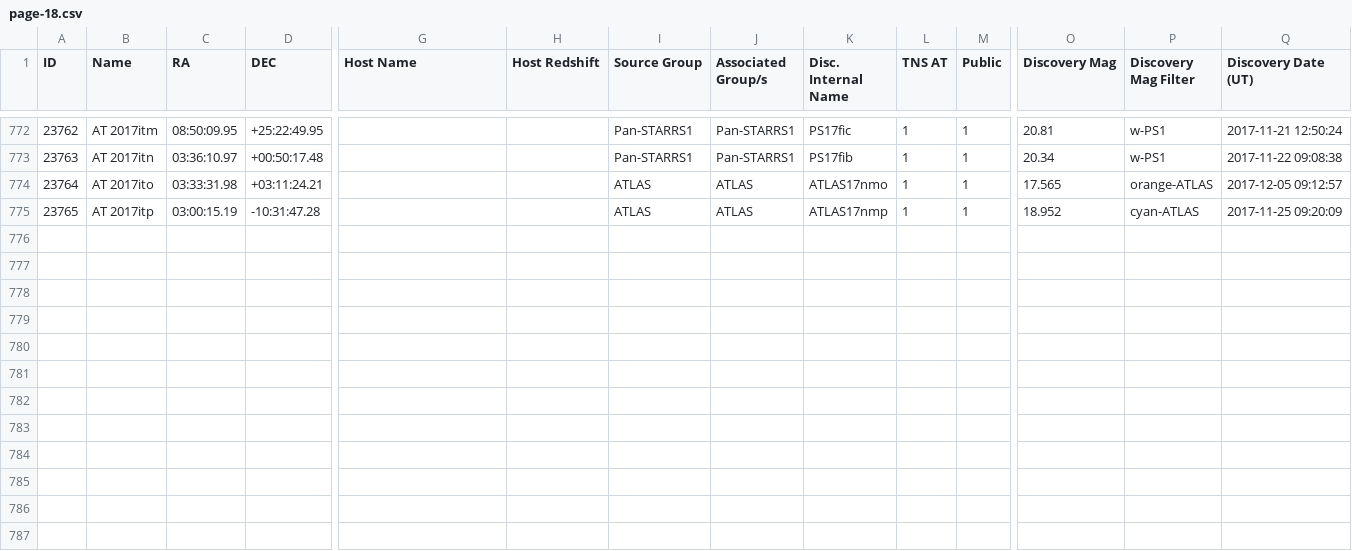
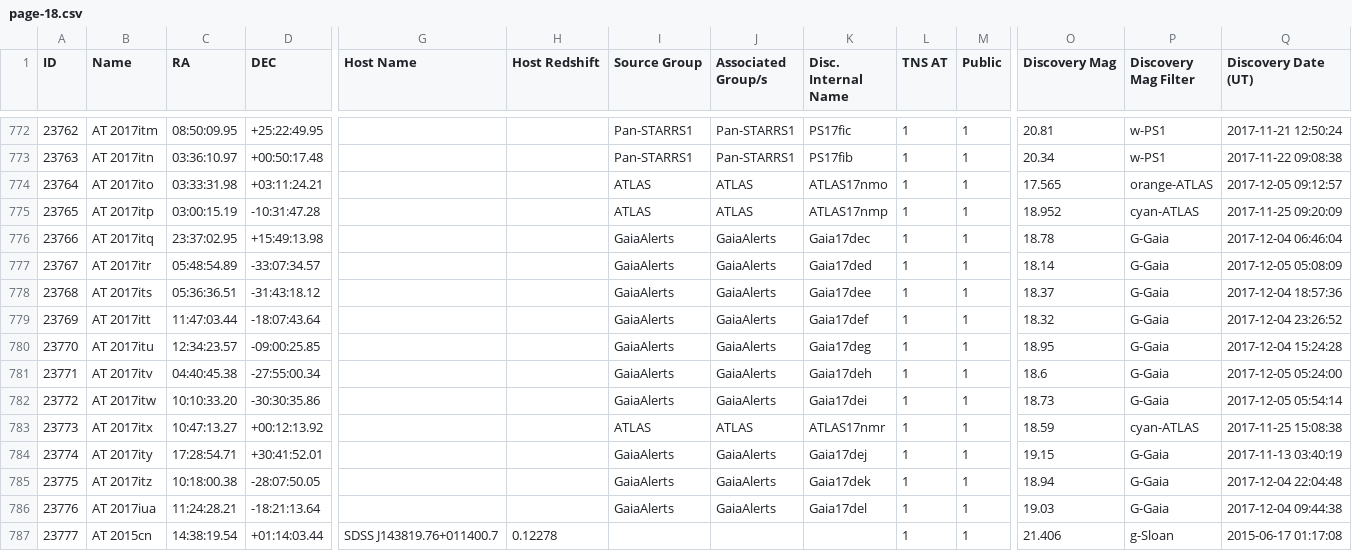
Before and after one commit to astrocatalogs/tde-external, a CSV file: TNS/page-18.csv, drawn as a sheet; only a part is shown, gaps mark what is left out; rows hold the shown columns only; the diff names each change by its address in the sheet, - before the commit and + after, or states it on an @@ line.

Commit message:
Astrocats v'0.3.28' SHA'c8dcd6f14a93a4aab00b749f3ed8d05f854dbf84' - TidalDisruptionCatalog SHA'46c6a02c549f02a4bc3e1940ac56a5c17db1a9af' : 'push' - adding all files.

```diff
--- a/TNS/page-18.csv
+++ b/TNS/page-18.csv
+row 776: 23766 | AT 2017itq | 23:37:02.95 | +15:49:13.98 |  |  | GaiaAlerts | GaiaAlerts | Gaia17dec | 1 | 1 | 18.78 | G-Gaia | 2017-12-04 06:46:04
+row 777: 23767 | AT 2017itr | 05:48:54.89 | -33:07:34.57 |  |  | GaiaAlerts | GaiaAlerts | Gaia17ded | 1 | 1 | 18.14 | G-Gaia | 2017-12-05 05:08:09
+row 778: 23768 | AT 2017its | 05:36:36.51 | -31:43:18.12 |  |  | GaiaAlerts | GaiaAlerts | Gaia17dee | 1 | 1 | 18.37 | G-Gaia | 2017-12-04 18:57:36
+row 779: 23769 | AT 2017itt | 11:47:03.44 | -18:07:43.64 |  |  | GaiaAlerts | GaiaAlerts | Gaia17def | 1 | 1 | 18.32 | G-Gaia | 2017-12-04 23:26:52
+row 780: 23770 | AT 2017itu | 12:34:23.57 | -09:00:25.85 |  |  | GaiaAlerts | GaiaAlerts | Gaia17deg | 1 | 1 | 18.95 | G-Gaia | 2017-12-04 15:24:28
+row 781: 23771 | AT 2017itv | 04:40:45.38 | -27:55:00.34 |  |  | GaiaAlerts | GaiaAlerts | Gaia17deh | 1 | 1 | 18.6 | G-Gaia | 2017-12-05 05:24:00
+row 782: 23772 | AT 2017itw | 10:10:33.20 | -30:30:35.86 |  |  | GaiaAlerts | GaiaAlerts | Gaia17dei | 1 | 1 | 18.73 | G-Gaia | 2017-12-05 05:54:14
+row 783: 23773 | AT 2017itx | 10:47:13.27 | +00:12:13.92 |  |  | ATLAS | ATLAS | ATLAS17nmr | 1 | 1 | 18.59 | cyan-ATLAS | 2017-11-25 15:08:38
+row 784: 23774 | AT 2017ity | 17:28:54.71 | +30:41:52.01 |  |  | GaiaAlerts | GaiaAlerts | Gaia17dej | 1 | 1 | 19.15 | G-Gaia | 2017-11-13 03:40:19
+row 785: 23775 | AT 2017itz | 10:18:00.38 | -28:07:50.05 |  |  | GaiaAlerts | GaiaAlerts | Gaia17dek | 1 | 1 | 18.94 | G-Gaia | 2017-12-04 22:04:48
+row 786: 23776 | AT 2017iua | 11:24:28.21 | -18:21:13.64 |  |  | GaiaAlerts | GaiaAlerts | Gaia17del | 1 | 1 | 19.03 | G-Gaia | 2017-12-04 09:44:38
+row 787: 23777 | AT 2015cn | 14:38:19.54 | +01:14:03.44 | SDSS J143819.76+011400.7 | 0.12278 |  |  |  | 1 | 1 | 21.406 | g-Sloan | 2015-06-17 01:17:08
```
Also changed, not shown: TNS/index.csv, 3 other files.
